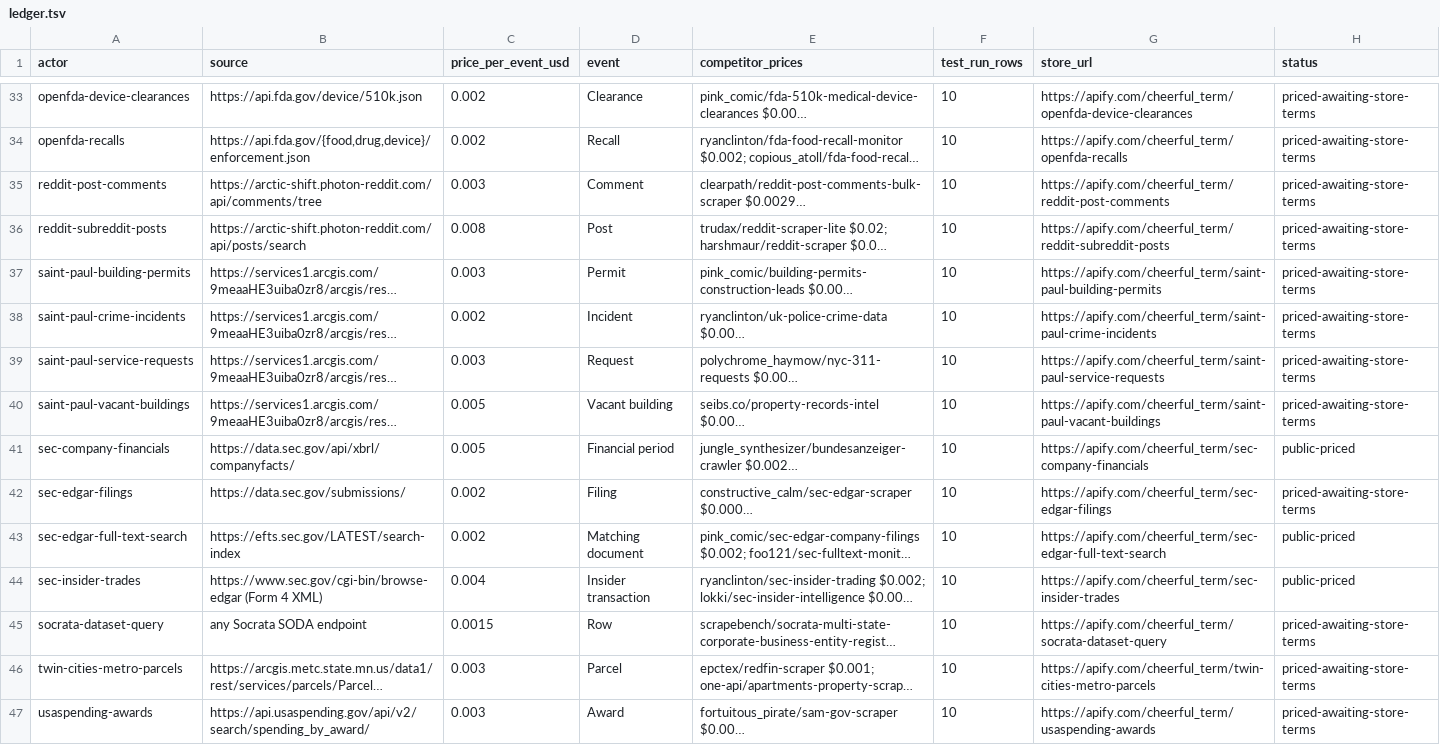
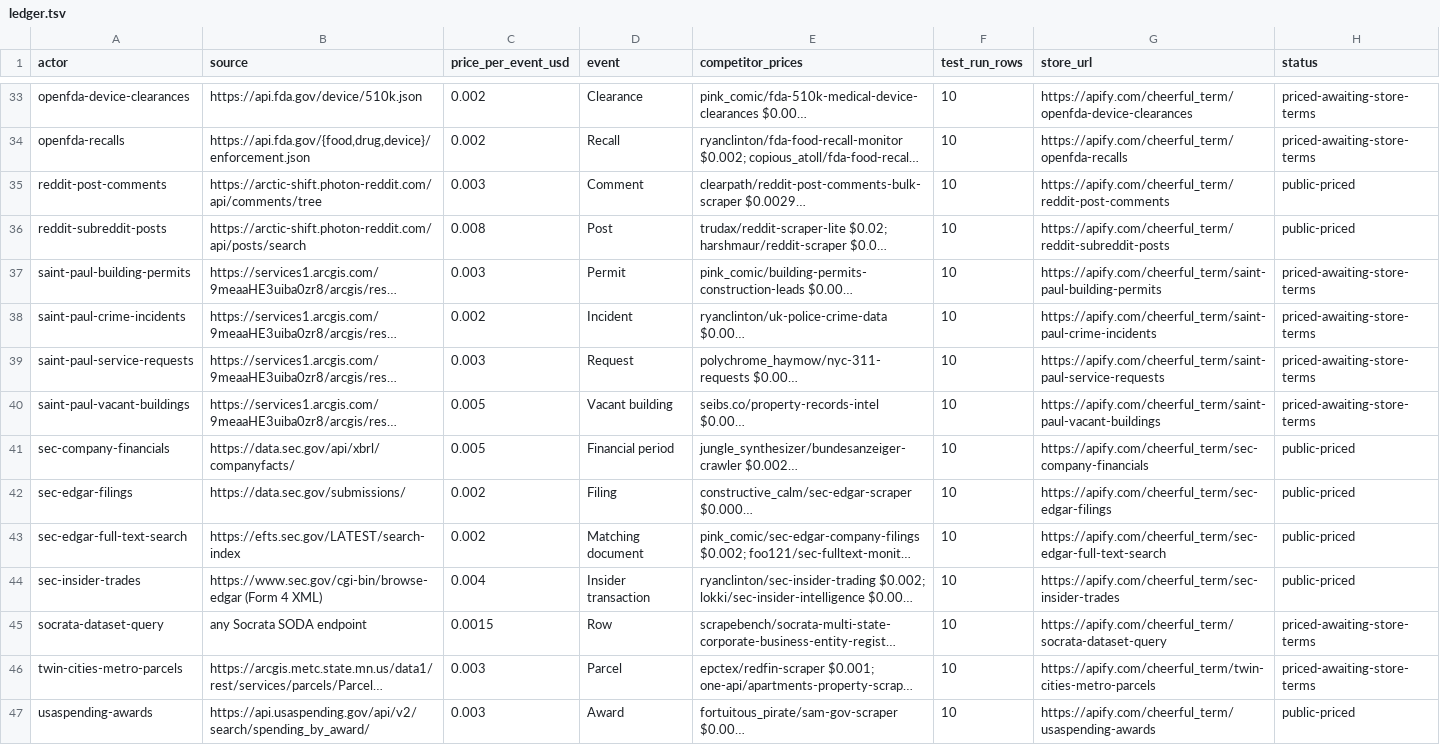
Before and after one commit to 2016judea/apify-actors, a TSV file: ledger.tsv, drawn as a sheet; only a part is shown, gaps mark what is left out; long unchanged cells end in …; the diff names each change by its address in the sheet, - before the commit and + after, or states it on an @@ line.

Commit message:
Publish batch 2026-11-10

```diff
--- a/ledger.tsv
+++ b/ledger.tsv
-H35:H36 (status): priced-awaiting-store-terms
+H35:H36 (status): public-priced
-H42 (status): priced-awaiting-store-terms
+H42 (status): public-priced
-H47 (status): priced-awaiting-store-terms
+H47 (status): public-priced
```
